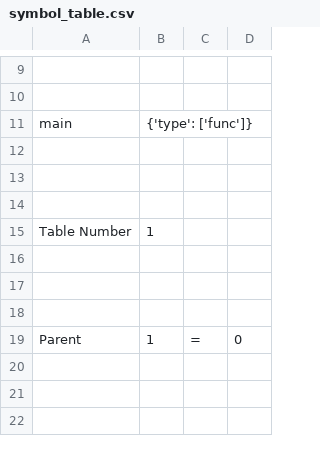
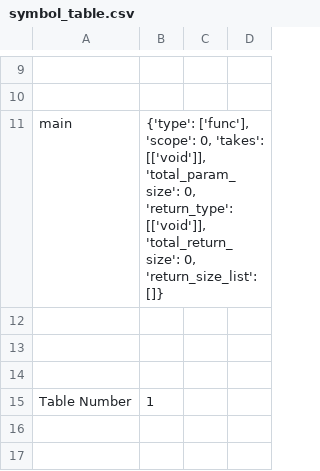
Before and after one commit to nibir8-source/Group_5_CS335_Project, a CSV file: src/symbol_table.csv, drawn as a sheet; only a part is shown, gaps mark what is left out; the shorter side is filled out with more unchanged rows; the diff covers the shown part only; the diff names each change by its address in the sheet, - before the commit and + after, or states it on an @@ line.

```diff
--- a/src/symbol_table.csv
+++ b/src/symbol_table.csv
-B11: {'type': ['func']}
+B11: {'type': ['func'], 'scope': 0, 'takes': [['void']], 'total_param_size': 0, 'return_type': [['void']], 'total_return_size': 0, 'return_size_list': []}
```
Also changed, not shown: 26 added rows and 1 edited cell elsewhere in this file, 3 other files.
